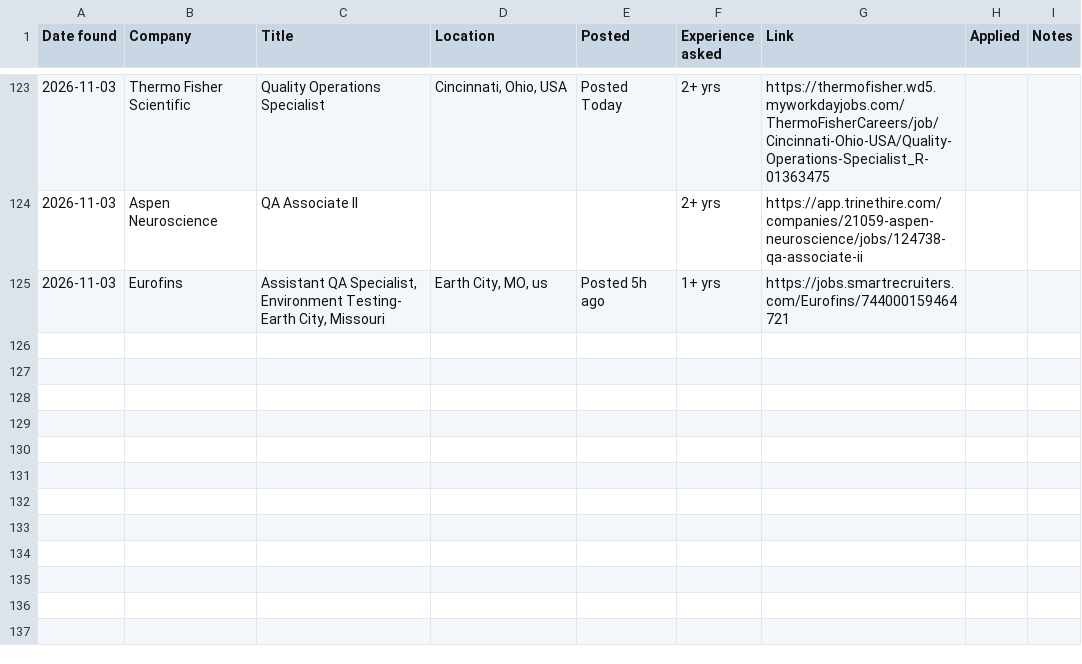
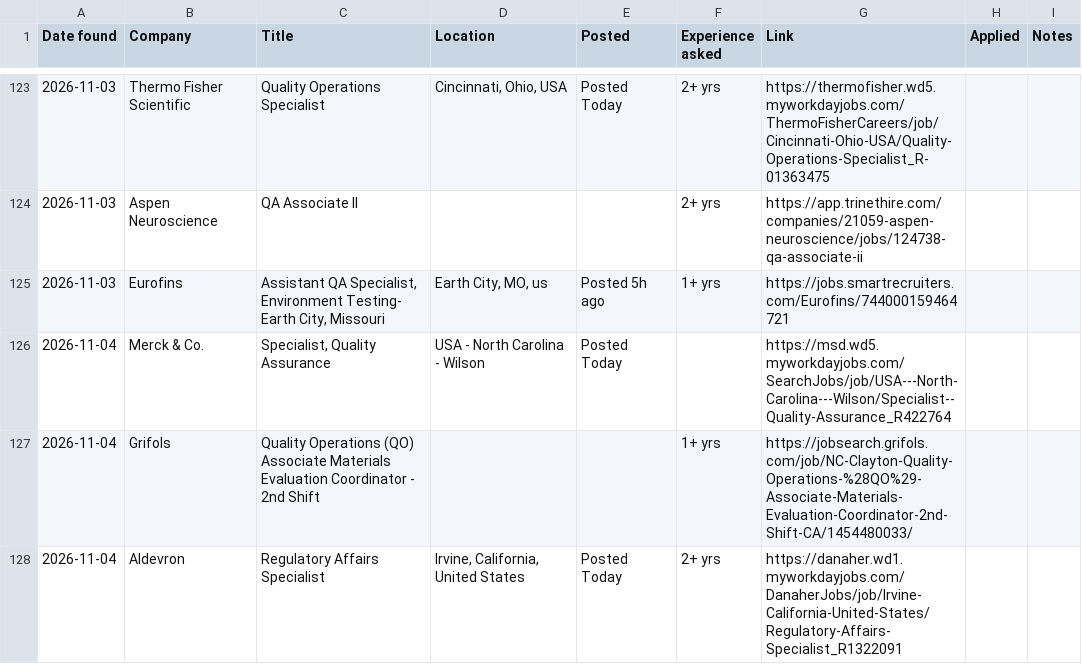
Before and after one commit to arkit-reg/Job_Watch_21, a CSV file: jobs_log.csv, drawn as a sheet; only a part is shown, gaps mark what is left out; the diff names each change by its address in the sheet, - before the commit and + after, or states it on an @@ line.

```diff
--- a/jobs_log.csv
+++ b/jobs_log.csv
+row 126: 2026-11-04 | Merck & Co. | Specialist, Quality Assurance | USA - North Carolina - Wilson | Posted Today |  | https://msd.wd5.myworkdayjobs.com/SearchJobs/job/USA---North-Carolina---Wilson/Specialist--Quality-Assurance_R422764
+row 127: 2026-11-04 | Grifols | Quality Operations (QO) Associate Materials Evaluation Coordinator - 2nd Shift |  |  | 1+ yrs | https://jobsearch.grifols.com/job/NC-Clayton-Quality-Operations-%28QO%29-Associate-Materials-Evaluation-Coordinator-2nd-Shift-CA/1454480033/
+row 128: 2026-11-04 | Aldevron | Regulatory Affairs Specialist | Irvine, California, United States | Posted Today | 2+ yrs | https://danaher.wd1.myworkdayjobs.com/DanaherJobs/job/Irvine-California-United-States/Regulatory-Affairs-Specialist_R1322091
```
Also changed, not shown: 1 other file.
